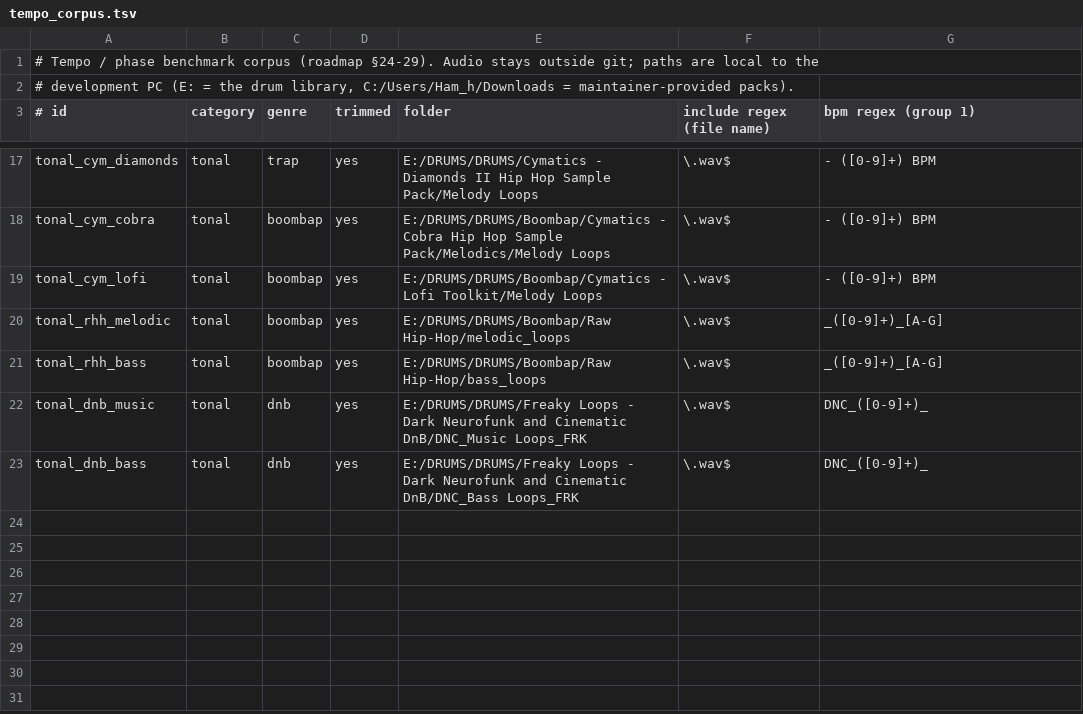
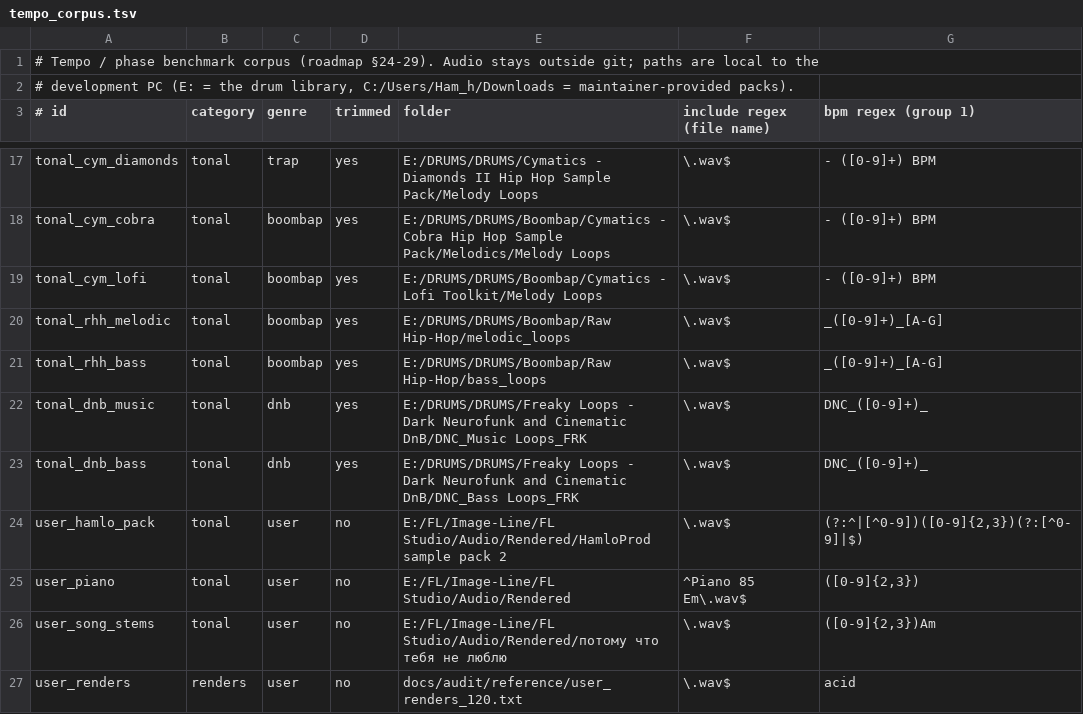
Before and after one commit to Hamec01/HPDG, a TSV file: docs/audit/reference/tempo_corpus.tsv, drawn as a sheet; only a part is shown, gaps mark what is left out.

```diff
--- a/docs/audit/reference/tempo_corpus.tsv
+++ b/docs/audit/reference/tempo_corpus.tsv
@@ -23 +23,5 @@ tonal_dnb_music	tonal	dnb	yes	E:/DRUMS/DRUMS/Freaky Loops - Dark Neurofunk and C
 tonal_dnb_bass	tonal	dnb	yes	E:/DRUMS/DRUMS/Freaky Loops - Dark Neurofunk and Cinematic DnB/DNC_Bass Loops_FRK	\.wav$	DNC_([0-9]+)_
+user_hamlo_pack	tonal	user	no	E:/FL/Image-Line/FL Studio/Audio/Rendered/HamloProd sample pack 2	\.wav$	(?:^|[^0-9])([0-9]{2,3})(?:[^0-9]|$)
+user_piano	tonal	user	no	E:/FL/Image-Line/FL Studio/Audio/Rendered	^Piano 85 Em\.wav$	([0-9]{2,3})
+user_song_stems	tonal	user	no	E:/FL/Image-Line/FL Studio/Audio/Rendered/потому что тебя не люблю	\.wav$	([0-9]{2,3})Am
+user_renders	renders	user	no	docs/audit/reference/user_renders_120.txt	\.wav$	acid
```
Also changed, not shown: 15 other files.
